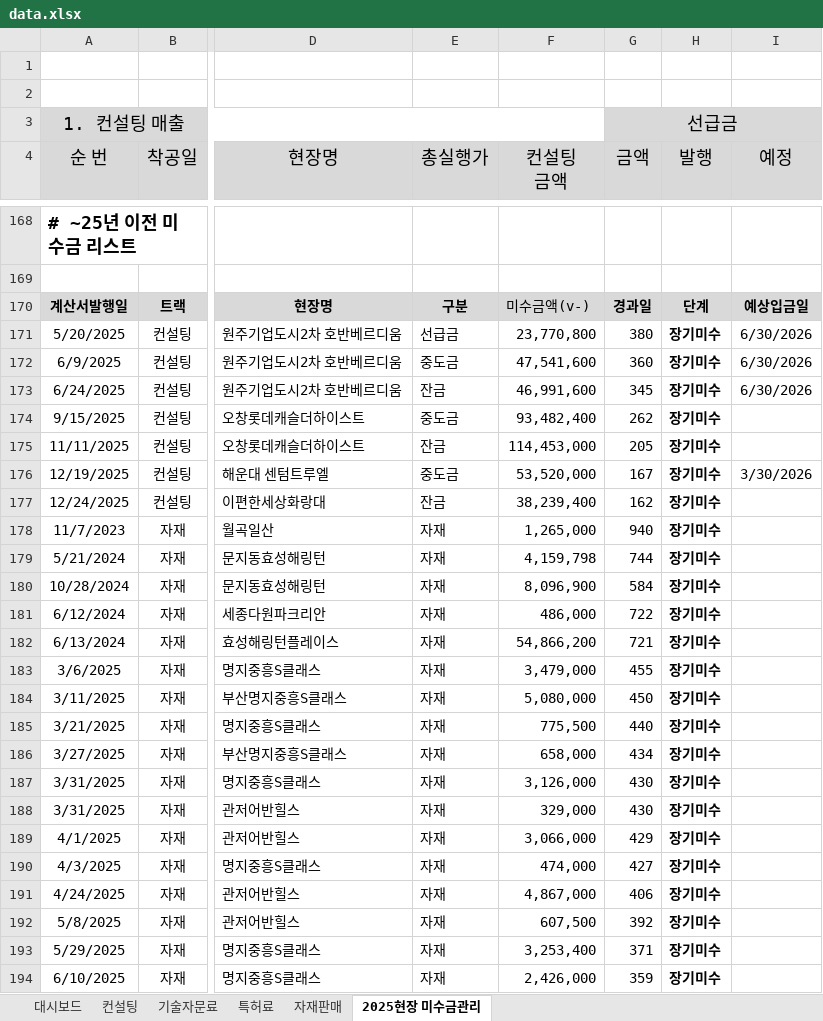
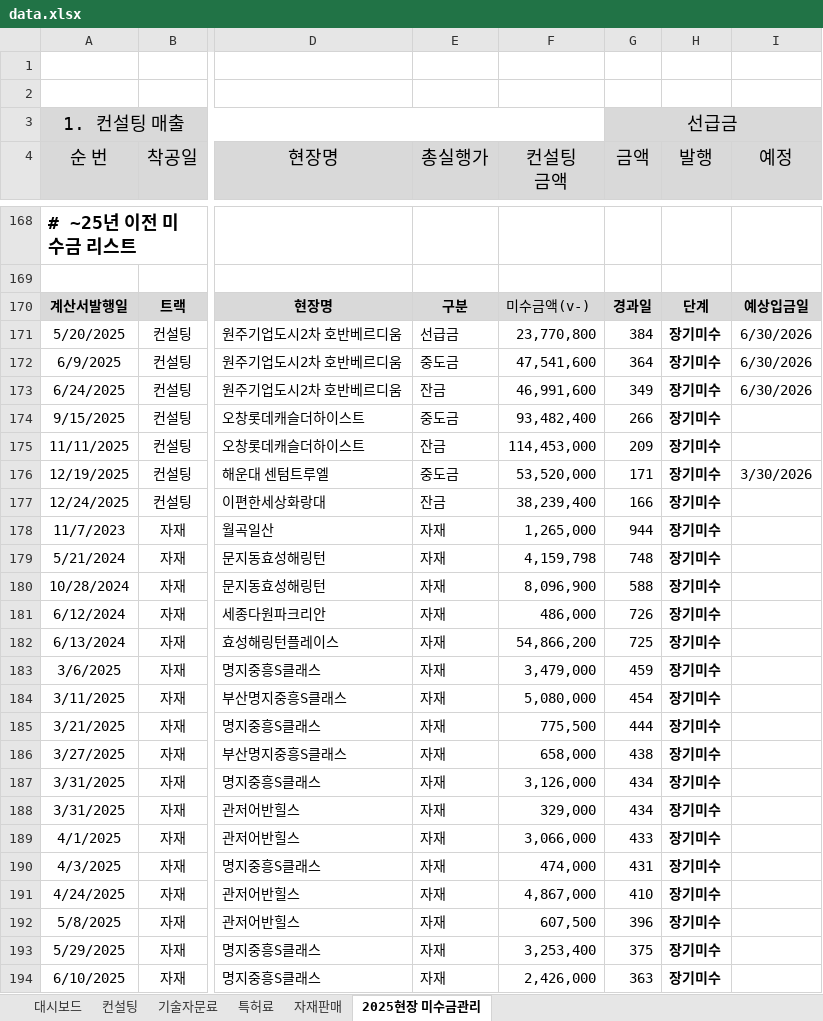
Before and after one commit to pourmc13546/payment-dashboard, an Excel workbook: data.xlsx, sheet 2025현장 미수금관리, drawn as a sheet; only a part is shown, gaps mark what is left out; values as stored, in another font and other column widths than the file's, no borders; conditional formats and table styles not drawn; the diff covers the shown part only; the diff names each change by its address in the sheet, - before the commit and + after, or states it on an @@ line.

```diff
--- a/data.xlsx (sheet 2025현장 미수금관리)
+++ b/data.xlsx (sheet 2025현장 미수금관리)
-G171 (금액): 380
+G171 (금액): 384
-G172 (금액): 360
+G172 (금액): 364
-G173 (금액): 345
+G173 (금액): 349
-G174 (금액): 262
+G174 (금액): 266
-G175 (금액): 205
+G175 (금액): 209
-G176 (금액): 167
+G176 (금액): 171
-G177 (금액): 162
+G177 (금액): 166
-G178 (금액): 940
+G178 (금액): 944
-G179 (금액): 744
+G179 (금액): 748
-G180 (금액): 584
+G180 (금액): 588
-G181 (금액): 722
+G181 (금액): 726
-G182 (금액): 721
+G182 (금액): 725
-G183 (금액): 455
+G183 (금액): 459
-G184 (금액): 450
+G184 (금액): 454
-G185 (금액): 440
+G185 (금액): 444
-G186 (금액): 434
+G186 (금액): 438
-G187:G188 (금액): 430
+G187:G188 (금액): 434
-G189 (금액): 429
+G189 (금액): 433
-G190 (금액): 427
+G190 (금액): 431
-G191 (금액): 406
+G191 (금액): 410
-G192 (금액): 392
+G192 (금액): 396
-G193 (금액): 371
+G193 (금액): 375
-G194 (금액): 359
+G194 (금액): 363
```
Also changed, not shown: 12 edited cells elsewhere in this sheet, sheet 컨설팅, sheet 자재판매, sheet 대시보드, sheet 기술자문료, hidden cells.
